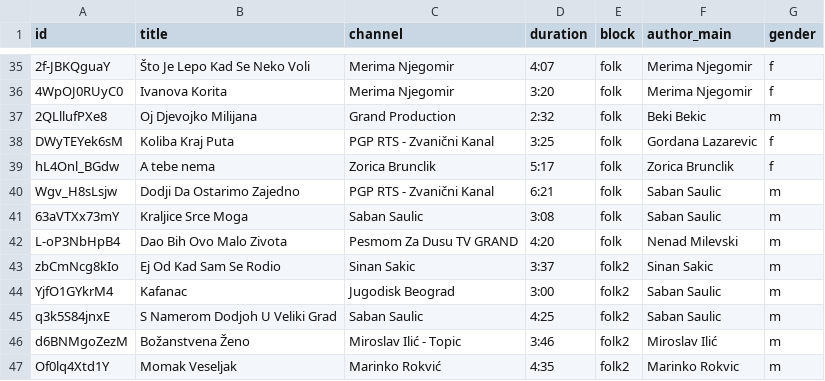
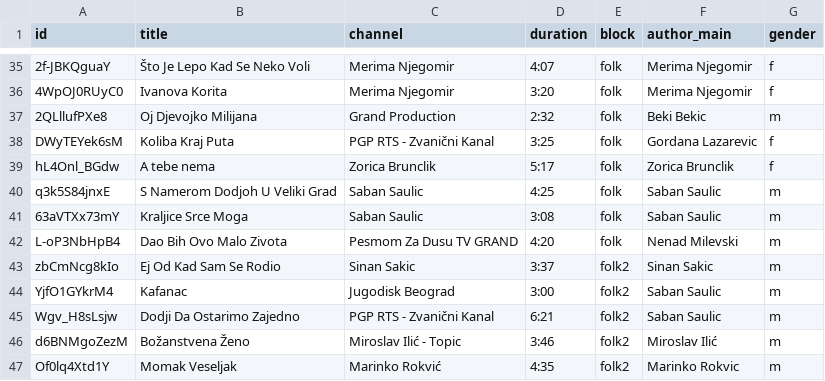
Before and after one commit to ToshKae/nesvil-raspored-pesama, a CSV file: playlist.csv, drawn as a sheet; only a part is shown, gaps mark what is left out.

```diff
--- a/playlist.csv
+++ b/playlist.csv
@@ -39,3 +39,3 @@ DWyTEYek6sM,Koliba Kraj Puta,PGP RTS - Zvanični Kanal,3:25,folk,Gordana Lazarev
 hL4Onl_BGdw,A tebe nema,Zorica Brunclik,5:17,folk,Zorica Brunclik,f
-Wgv_H8sLsjw,Dodji Da Ostarimo Zajedno,PGP RTS - Zvanični Kanal,6:21,folk,Saban Saulic,m
+q3k5S84jnxE,S Namerom Dodjoh U Veliki Grad,Saban Saulic,4:25,folk,Saban Saulic,m
 63aVTXx73mY,Kraljice Srce Moga,Saban Saulic,3:08,folk,Saban Saulic,m
@@ -44,3 +44,3 @@ zbCmNcg8kIo,Ej Od Kad Sam Se Rodio,Sinan Sakic,3:37,folk2,Sinan Sakic,m
 YjfO1GYkrM4,Kafanac,Jugodisk Beograd,3:00,folk2,Saban Saulic,m
-q3k5S84jnxE,S Namerom Dodjoh U Veliki Grad,Saban Saulic,4:25,folk2,Saban Saulic,m
+Wgv_H8sLsjw,Dodji Da Ostarimo Zajedno,PGP RTS - Zvanični Kanal,6:21,folk2,Saban Saulic,m
 d6BNMgoZezM,Božanstvena Ženo,Miroslav Ilić - Topic,3:46,folk2,Miroslav Ilić,m
```
